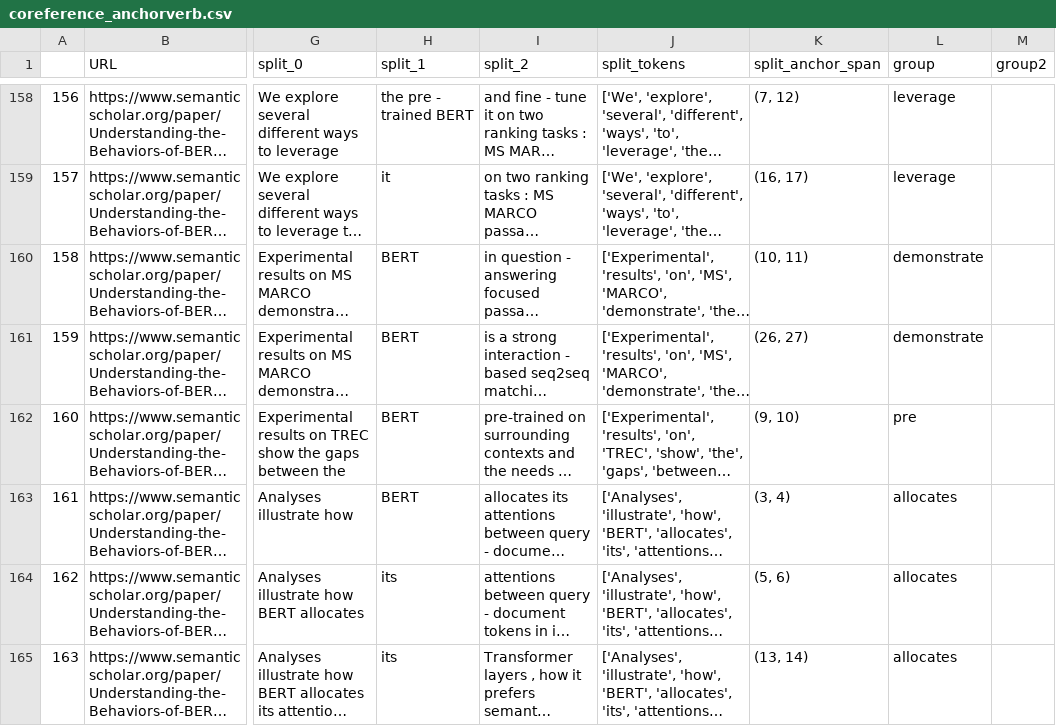
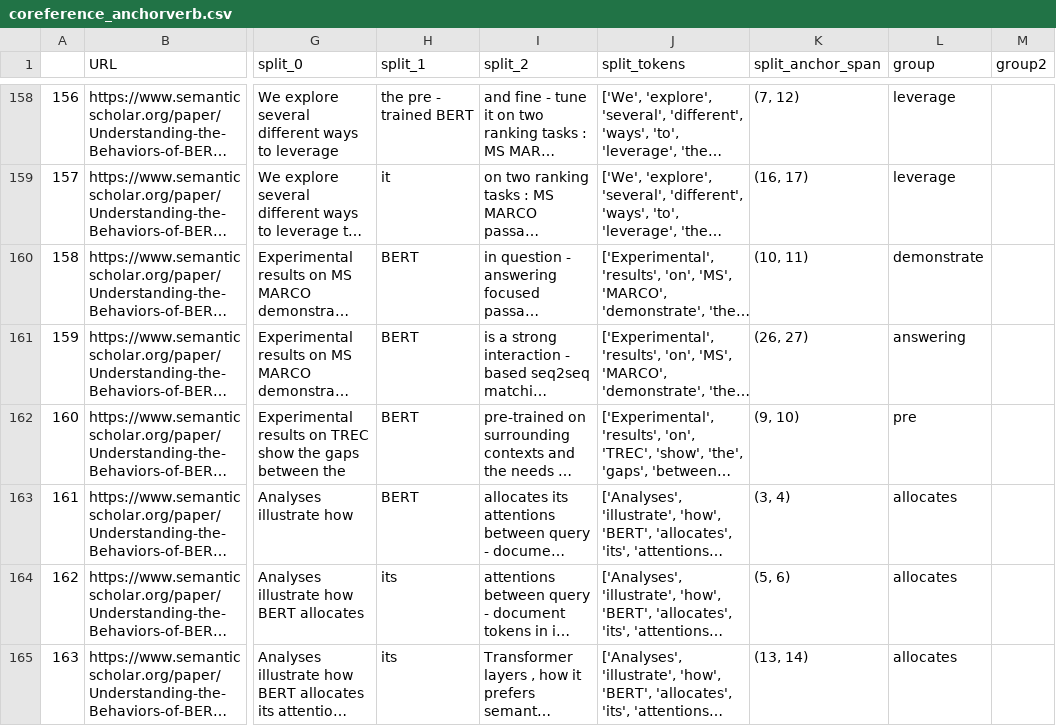
Before and after one commit to cephcyn/alignpaper, a CSV file: outputs/BERT/coreference_anchorverb.csv, drawn as a sheet; only a part is shown, gaps mark what is left out; long unchanged cells end in …; the diff covers the shown part only; the diff names each change by its address in the sheet, - before the commit and + after, or states it on an @@ line.

```diff
--- a/outputs/BERT/coreference_anchorverb.csv
+++ b/outputs/BERT/coreference_anchorverb.csv
-L161 (group): demonstrate
+L161 (group): answering
```
Also changed, not shown: 15 edited cells elsewhere in this file, outputs/BERT/coreference_anchorpos.csv, outputs/BERT/whitespace_anchorpos.csv, 18 other files.
